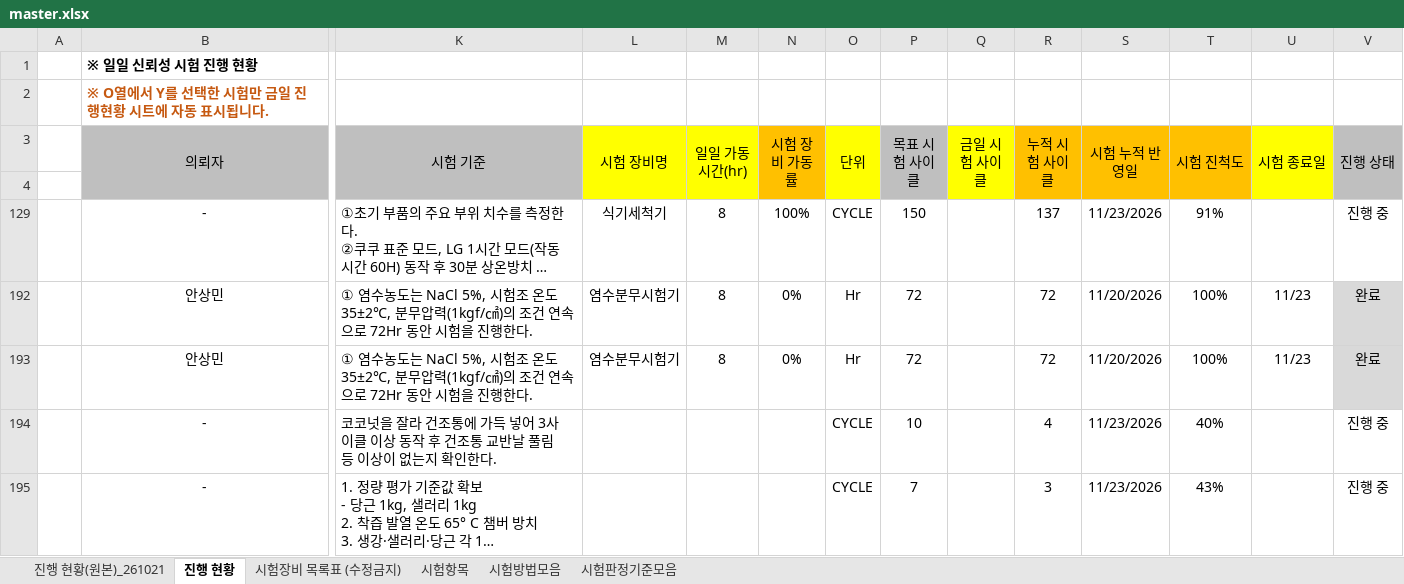
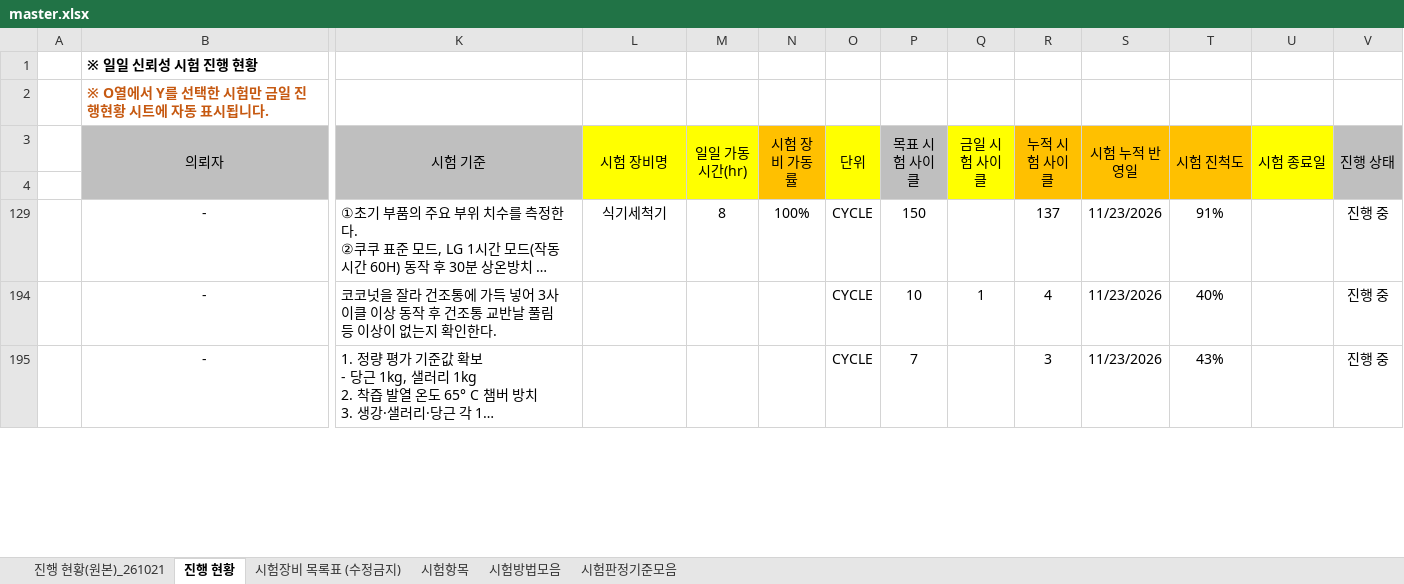
Before and after one commit to simjb23-oss/hurom-reliability, an Excel workbook: master.xlsx, sheet 진행 현황, drawn as a sheet; only a part is shown, gaps mark what is left out; long unchanged cells end in …; values as stored, in another font and other column widths than the file's, no borders; rows hold the shown columns only; the diff covers the shown part only; the diff names each change by its address in the sheet, - before the commit and + after, or states it on an @@ line.

Commit message:
Master 동기화 2026-11-24T00:20:33Z

```diff
--- a/master.xlsx (sheet 진행 현황)
+++ b/master.xlsx (sheet 진행 현황)
-row 192:  | 안상민 | ① 염수농도는 NaCl 5%, 시험조 온도 35±2℃, 분무압력(1kgf/㎠)의 조건 연속으로 72Hr 동안 시험을 진행한다. | 염수분무시험기 | 8 | 0% | Hr | 72 |  | 72 | 11/20/2026 | 100% | 11/23 | 완료
-row 193:  | 안상민 | ① 염수농도는 NaCl 5%, 시험조 온도 35±2℃, 분무압력(1kgf/㎠)의 조건 연속으로 72Hr 동안 시험을 진행한다. | 염수분무시험기 | 8 | 0% | Hr | 72 |  | 72 | 11/20/2026 | 100% | 11/23 | 완료
-Q194 (금일 시험 사이클): (empty)
+Q194 (금일 시험 사이클): 1
```
Also changed, not shown: 3 edited cells elsewhere in this sheet, hidden cells, 1 other file.
